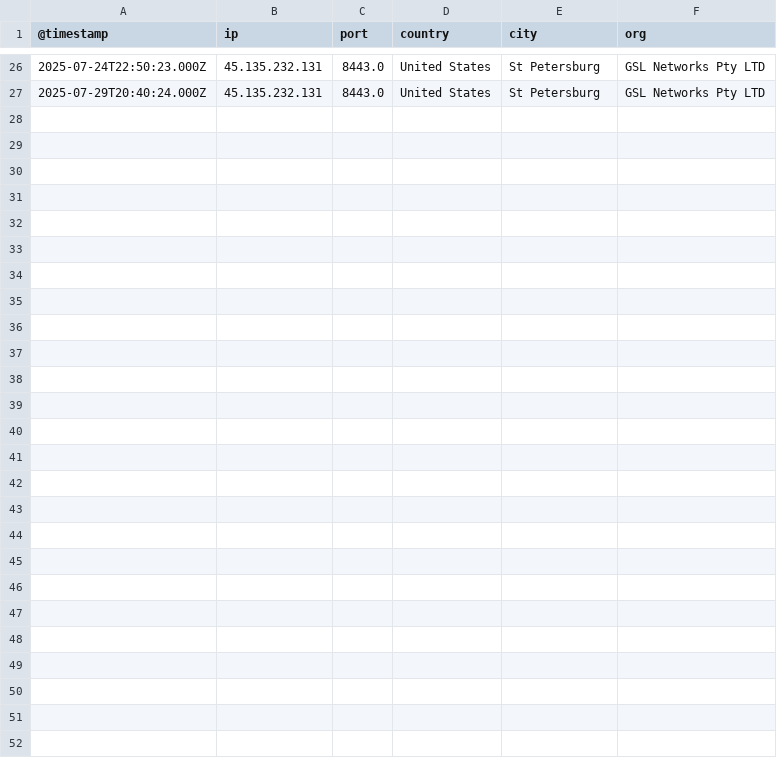
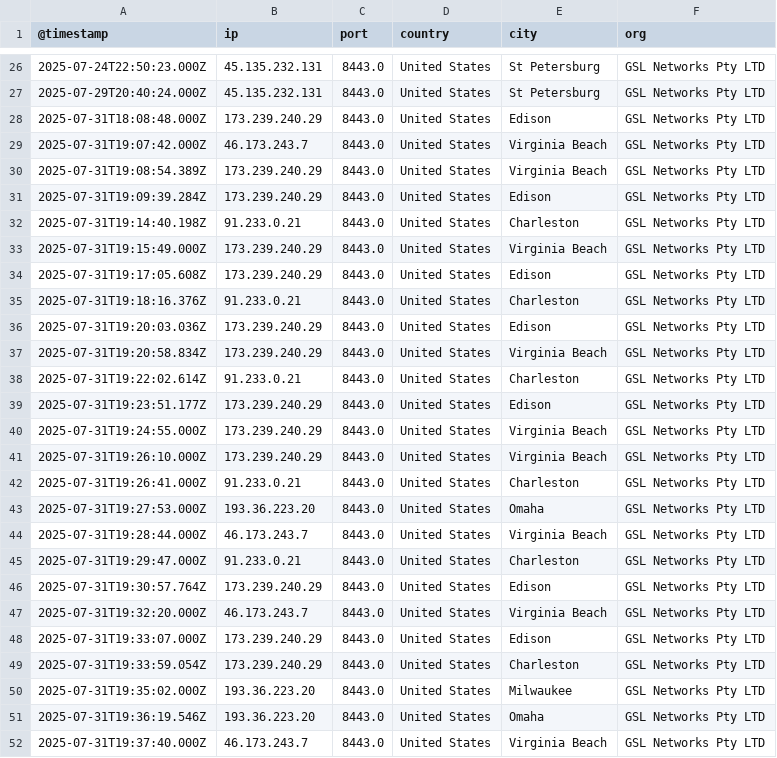
Before and after one commit to ademskey/Honeypot_Attack_Characterization_Data_Engine, a CSV file: web_app/data/historical_data/honeypot_summaries/Ciscoasa_summary.csv, drawn as a sheet; only a part is shown, gaps mark what is left out.

```diff
--- a/web_app/data/historical_data/honeypot_summaries/Ciscoasa_summary.csv
+++ b/web_app/data/historical_data/honeypot_summaries/Ciscoasa_summary.csv
@@ -27 +27,26 @@
 2025-07-29T20:40:24.000Z,45.135.232.131,8443.0,United States,St Petersburg,GSL Networks Pty LTD
+2025-07-31T18:08:48.000Z,173.239.240.29,8443.0,United States,Edison,GSL Networks Pty LTD
+2025-07-31T19:07:42.000Z,46.173.243.7,8443.0,United States,Virginia Beach,GSL Networks Pty LTD
+2025-07-31T19:08:54.389Z,173.239.240.29,8443.0,United States,Virginia Beach,GSL Networks Pty LTD
+2025-07-31T19:09:39.284Z,173.239.240.29,8443.0,United States,Edison,GSL Networks Pty LTD
+2025-07-31T19:14:40.198Z,91.233.0.21,8443.0,United States,Charleston,GSL Networks Pty LTD
+2025-07-31T19:15:49.000Z,173.239.240.29,8443.0,United States,Virginia Beach,GSL Networks Pty LTD
+2025-07-31T19:17:05.608Z,173.239.240.29,8443.0,United States,Edison,GSL Networks Pty LTD
+2025-07-31T19:18:16.376Z,91.233.0.21,8443.0,United States,Charleston,GSL Networks Pty LTD
+2025-07-31T19:20:03.036Z,173.239.240.29,8443.0,United States,Edison,GSL Networks Pty LTD
+2025-07-31T19:20:58.834Z,173.239.240.29,8443.0,United States,Virginia Beach,GSL Networks Pty LTD
+2025-07-31T19:22:02.614Z,91.233.0.21,8443.0,United States,Charleston,GSL Networks Pty LTD
+2025-07-31T19:23:51.177Z,173.239.240.29,8443.0,United States,Edison,GSL Networks Pty LTD
+2025-07-31T19:24:55.000Z,173.239.240.29,8443.0,United States,Virginia Beach,GSL Networks Pty LTD
+2025-07-31T19:26:10.000Z,173.239.240.29,8443.0,United States,Virginia Beach,GSL Networks Pty LTD
+2025-07-31T19:26:41.000Z,91.233.0.21,8443.0,United States,Charleston,GSL Networks Pty LTD
+2025-07-31T19:27:53.000Z,193.36.223.20,8443.0,United States,Omaha,GSL Networks Pty LTD
+2025-07-31T19:28:44.000Z,46.173.243.7,8443.0,United States,Virginia Beach,GSL Networks Pty LTD
+2025-07-31T19:29:47.000Z,91.233.0.21,8443.0,United States,Charleston,GSL Networks Pty LTD
+2025-07-31T19:30:57.764Z,173.239.240.29,8443.0,United States,Edison,GSL Networks Pty LTD
+2025-07-31T19:32:20.000Z,46.173.243.7,8443.0,United States,Virginia Beach,GSL Networks Pty LTD
+2025-07-31T19:33:07.000Z,173.239.240.29,8443.0,United States,Edison,GSL Networks Pty LTD
+2025-07-31T19:33:59.054Z,173.239.240.29,8443.0,United States,Charleston,GSL Networks Pty LTD
+2025-07-31T19:35:02.000Z,193.36.223.20,8443.0,United States,Milwaukee,GSL Networks Pty LTD
+2025-07-31T19:36:19.546Z,193.36.223.20,8443.0,United States,Omaha,GSL Networks Pty LTD
+2025-07-31T19:37:40.000Z,46.173.243.7,8443.0,United States,Virginia Beach,GSL Networks Pty LTD
```
Also changed, not shown: web_app/data/historical_data/honeypot_summaries/Dionaea_summary.csv, web_app/data/historical_data/honeypot_summaries/Heralding_summary.csv, 31 other files.
